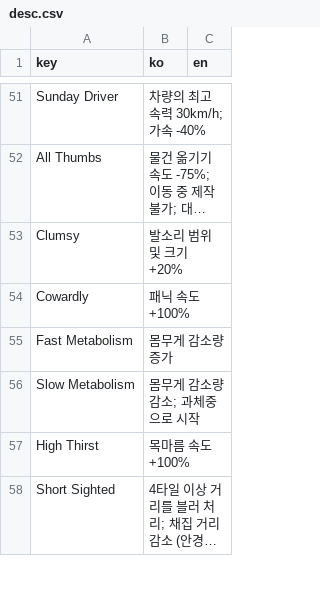
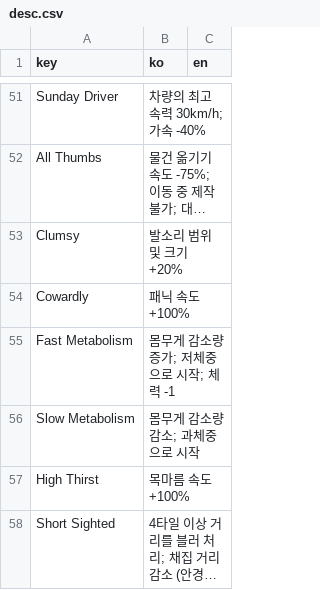
Before and after one commit to amature0000/projectZBstats, a CSV file: data/desc.csv, drawn as a sheet; only a part is shown, gaps mark what is left out; long unchanged cells end in ….

```diff
--- a/data/desc.csv
+++ b/data/desc.csv
@@ -54,3 +54,3 @@ Clumsy,발소리 범위 및 크기 +20%,
 Cowardly,패닉 속도 +100%,
-Fast Metabolism,몸무게 감소량 증가,
+Fast Metabolism,몸무게 감소량 증가; 저체중으로 시작; 체력 -1,
 Slow Metabolism,몸무게 감소량 감소; 과체중으로 시작,
```
Also changed, not shown: data/items.csv.
